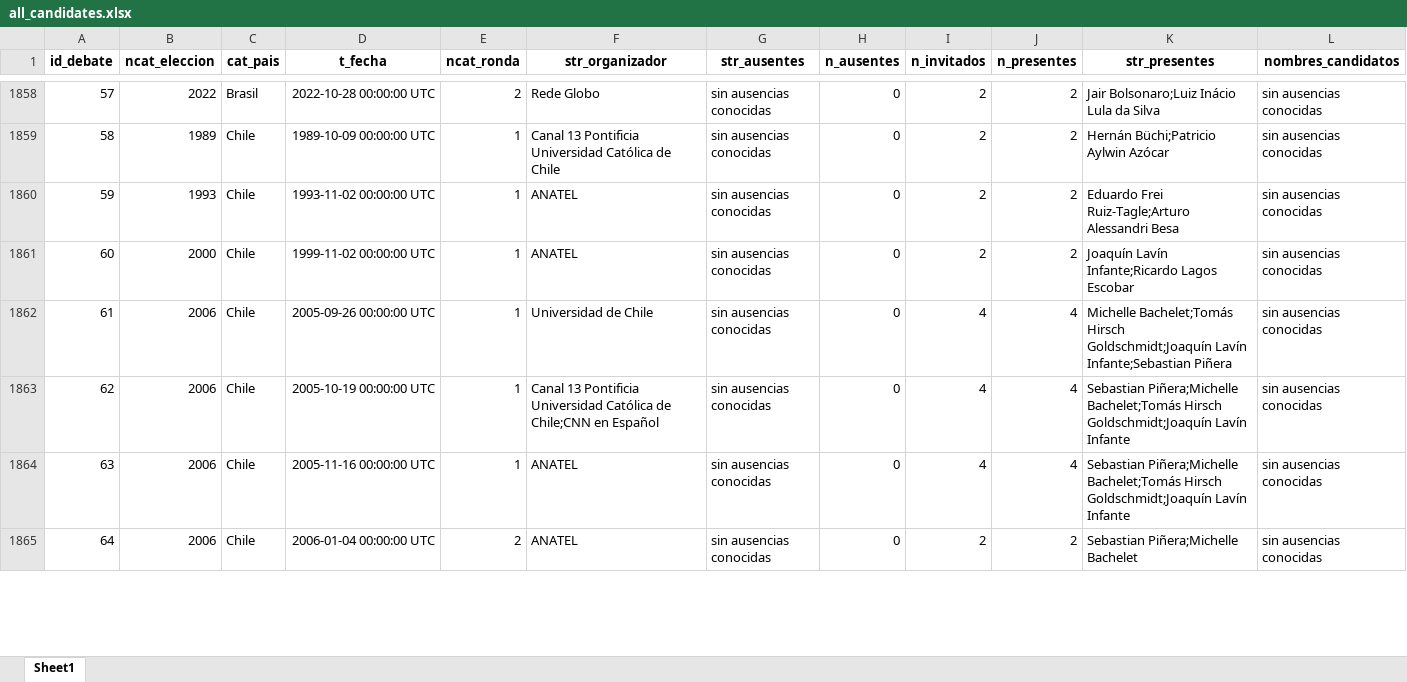
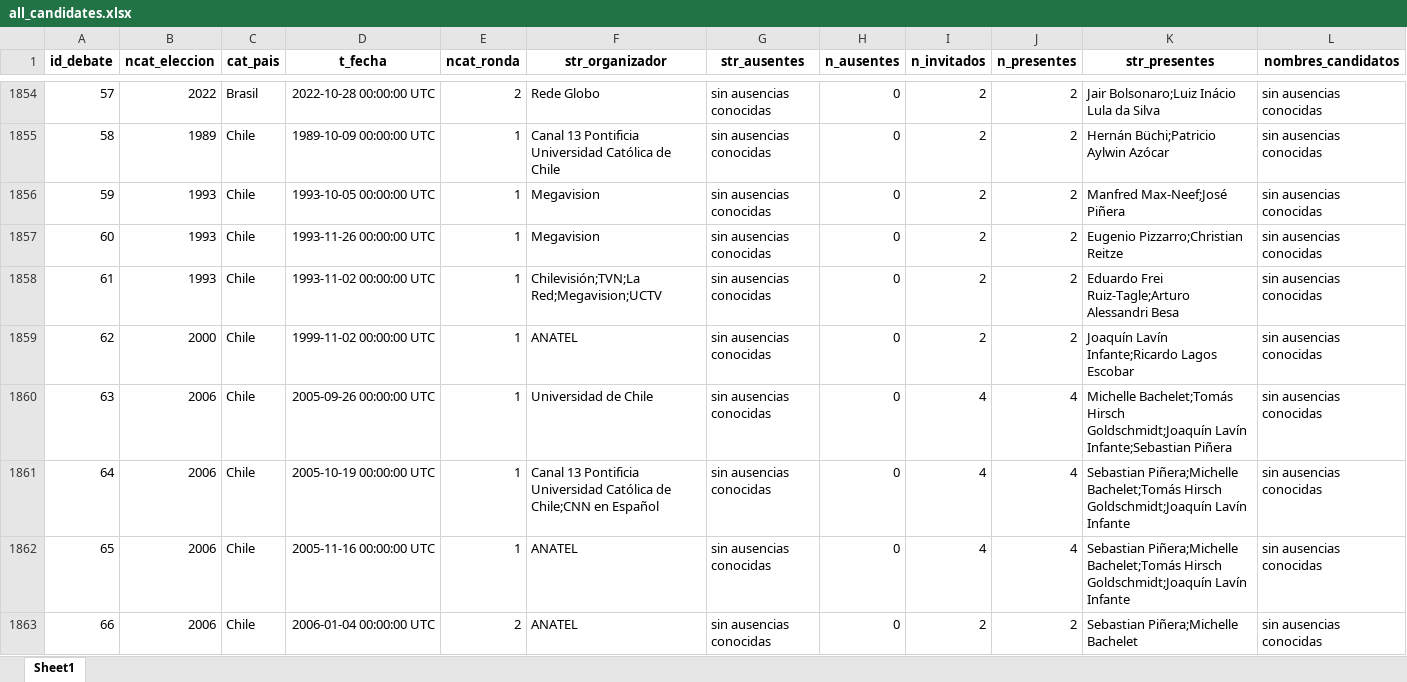
Before and after one commit to verenahantzsch/debates_latam2024, an Excel workbook: tesis_doctorado/datav2023/all_candidates.xlsx, sheet Sheet1, drawn as a sheet; only a part is shown, gaps mark what is left out; values as stored, in another font and other column widths than the file's, no borders; addresses are those after the commit; rows hold the shown columns only; the diff covers the shown part only; the diff names each change by its address in the sheet, - before the commit and + after, or states it on an @@ line.

```diff
--- a/tesis_doctorado/datav2023/all_candidates.xlsx (sheet Sheet1)
+++ b/tesis_doctorado/datav2023/all_candidates.xlsx (sheet Sheet1)
-D1856 (t_fecha): 1993-11-02 00:00:00 UTC
+D1856 (t_fecha): 1993-10-05 00:00:00 UTC
-F1856:F1857 (str_organizador): ANATEL
+F1856:F1857 (str_organizador): Megavision
-K1856 (str_presentes): Eduardo Frei Ruiz-Tagle;Arturo Alessandri Besa
+K1856 (str_presentes): Manfred Max-Neef;José Piñera
-B1857 (ncat_eleccion): 2000
+B1857 (ncat_eleccion): 1993
-D1857 (t_fecha): 1999-11-02 00:00:00 UTC
+D1857 (t_fecha): 1993-11-26 00:00:00 UTC
-K1857 (str_presentes): Joaquín Lavín Infante;Ricardo Lagos Escobar
+K1857 (str_presentes): Eugenio Pizzarro;Christian Reitze
+row 1858: 61 | 1993 | Chile | 1993-11-02 00:00:00 UTC | 1 | Chilevisión;TVN;La Red;Megavision;UCTV | sin ausencias conocidas | 0 | 2 | 2 | Eduardo Frei Ruiz-Tagle;Arturo Alessandri Besa | sin ausencias conocidas
+row 1859: 62 | 2000 | Chile | 1999-11-02 00:00:00 UTC | 1 | ANATEL | sin ausencias conocidas | 0 | 2 | 2 | Joaquín Lavín Infante;Ricardo Lagos Escobar | sin ausencias conocidas
-A1860 (id_debate): 61
+A1860 (id_debate): 63
-A1861 (id_debate): 62
+A1861 (id_debate): 64
-A1862 (id_debate): 63
+A1862 (id_debate): 65
-A1863 (id_debate): 64
+A1863 (id_debate): 66
```
Also changed, not shown: 4 added rows, 10 removed rows and 85 edited cells elsewhere in this sheet, tesis_doctorado/datav2023/base_formatos_longv2023.xlsx, tesis_doctorado/datav2023/base_organizadores_completa.xlsx, 11 other files.
